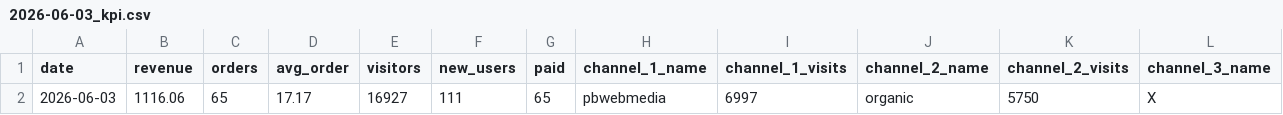
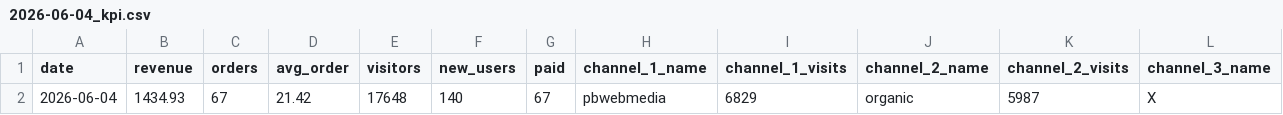
Before and after one commit to vitobbbot/gdr-dashboard, a CSV file: data/2026-06-04_kpi.csv (was data/2026-06-03_kpi.csv), drawn as a sheet; only a part is shown; removed rows and columns are numbered as before the commit, all else as after; rows hold the shown columns only; the diff names each change by its address in the sheet, - before the commit and + after, or states it on an @@ line.

Commit message:
data: update KPI 2026-06-04

```diff
--- a/data/2026-06-03_kpi.csv
+++ b/data/2026-06-04_kpi.csv
-row 2: 2026-06-03 | 1116.06 | 65 | 17.17 | 16927 | 111 | 65 | pbwebmedia | 6997 | organic | 5750 | X
+row 2: 2026-06-04 | 1434.93 | 67 | 21.42 | 17648 | 140 | 67 | pbwebmedia | 6829 | organic | 5987 | X
```
Also changed, not shown: 1 other file.
